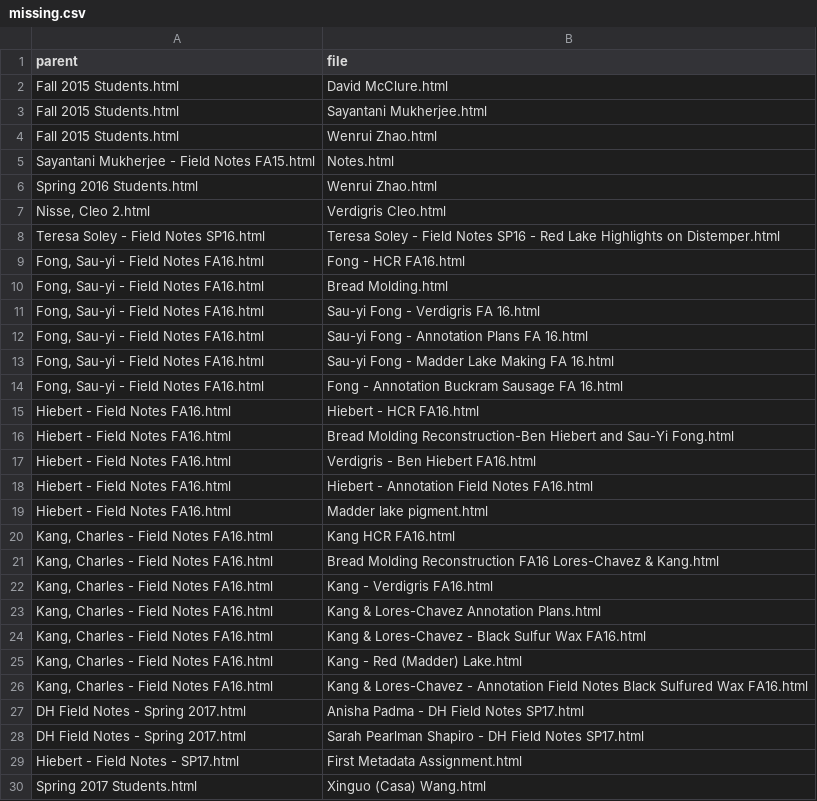
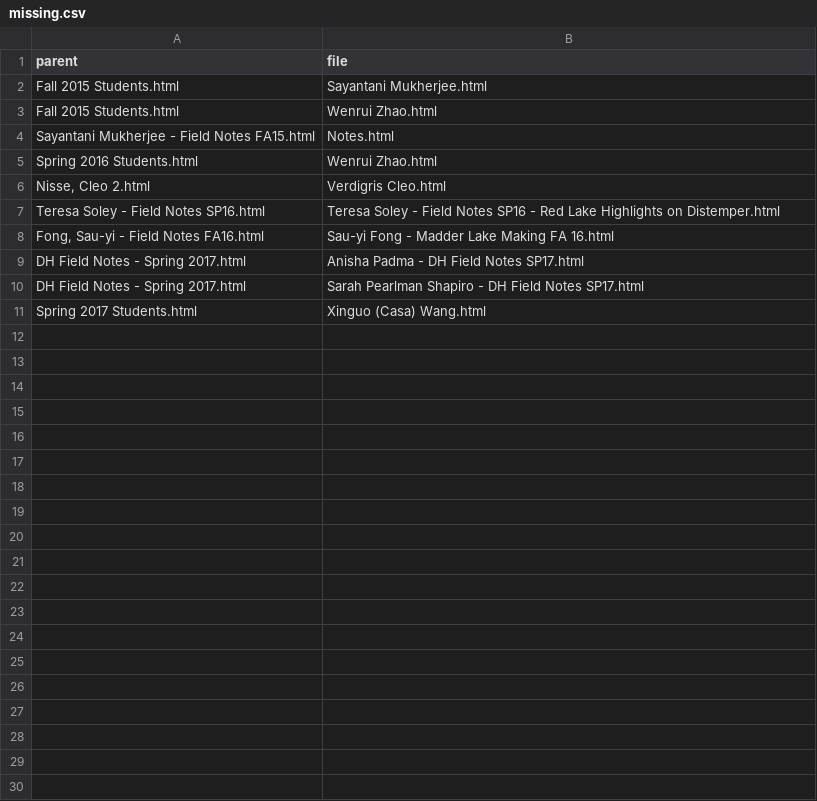
Before and after one commit to cu-mkp/fieldnotes-restructuring, a CSV file: missing.csv, drawn as a sheet.

Commit message:
update mapping and missing

```diff
--- a/missing.csv
+++ b/missing.csv
@@ -1,3 +1,2 @@
 parent,file
-Fall 2015 Students.html,David McClure.html
 Fall 2015 Students.html,Sayantani Mukherjee.html
@@ -8,23 +7,5 @@ Spring 2016 Students.html,Wenrui Zhao.html
 Teresa Soley - Field Notes SP16.html,Teresa Soley - Field Notes SP16 - Red Lake Highlights on Distemper.html
-"Fong, Sau-yi - Field Notes FA16.html",Fong - HCR FA16.html
-"Fong, Sau-yi - Field Notes FA16.html",Bread Molding.html
-"Fong, Sau-yi - Field Notes FA16.html",Sau-yi Fong - Verdigris FA 16.html
-"Fong, Sau-yi - Field Notes FA16.html",Sau-yi Fong - Annotation Plans FA 16.html
 "Fong, Sau-yi - Field Notes FA16.html",Sau-yi Fong - Madder Lake Making FA 16.html
-"Fong, Sau-yi - Field Notes FA16.html",Fong - Annotation Buckram Sausage FA 16.html
-Hiebert - Field Notes FA16.html,Hiebert - HCR FA16.html
-Hiebert - Field Notes FA16.html,Bread Molding Reconstruction-Ben Hiebert and Sau-Yi Fong.html
-Hiebert - Field Notes FA16.html,Verdigris - Ben Hiebert FA16.html
-Hiebert - Field Notes FA16.html,Hiebert - Annotation Field Notes FA16.html
-Hiebert - Field Notes FA16.html,Madder lake pigment.html
-"Kang, Charles - Field Notes FA16.html",Kang HCR FA16.html
-"Kang, Charles - Field Notes FA16.html",Bread Molding Reconstruction FA16 Lores-Chavez & Kang.html
-"Kang, Charles - Field Notes FA16.html",Kang - Verdigris FA16.html
-"Kang, Charles - Field Notes FA16.html",Kang & Lores-Chavez Annotation Plans.html
-"Kang, Charles - Field Notes FA16.html",Kang & Lores-Chavez - Black Sulfur Wax FA16.html
-"Kang, Charles - Field Notes FA16.html",Kang - Red (Madder) Lake.html
-"Kang, Charles - Field Notes FA16.html",Kang & Lores-Chavez - Annotation Field Notes Black Sulfured Wax FA16.html
 DH Field Notes - Spring 2017.html,Anisha Padma - DH Field Notes SP17.html
 DH Field Notes - Spring 2017.html,Sarah Pearlman Shapiro - DH Field Notes SP17.html
-Hiebert - Field Notes - SP17.html,First Metadata Assignment.html
 Spring 2017 Students.html,Xinguo (Casa) Wang.html
```
Also changed, not shown: mapping.csv.
